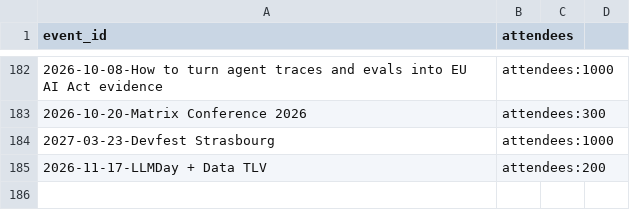
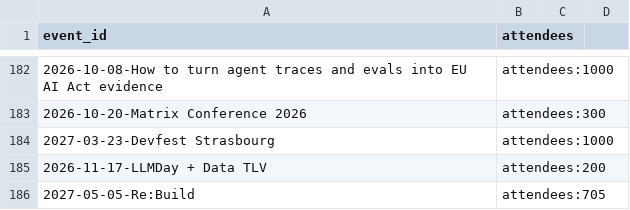
Before and after one commit to scraly/developers-conferences-agenda, a CSV file: METADATA.csv, drawn as a sheet; only a part is shown, gaps mark what is left out.

```diff
--- a/METADATA.csv
+++ b/METADATA.csv
@@ -185 +185,2 @@ event_id,attendees
 2026-11-17-LLMDay + Data TLV,attendees:200
+2027-05-05-Re:Build,attendees:705
```
Also changed, not shown: TAGS.csv, 1 other file.
